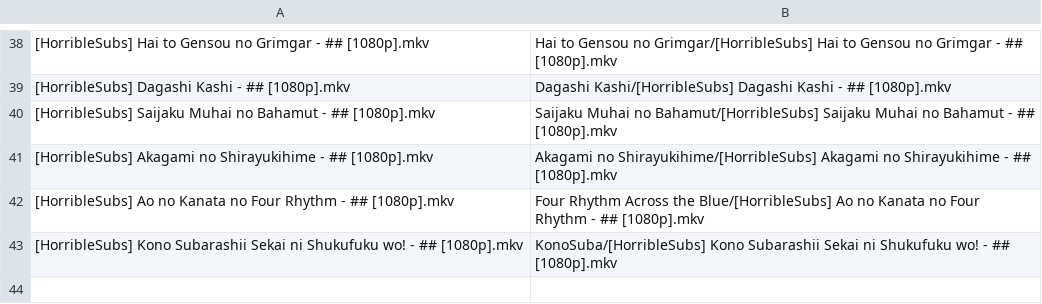
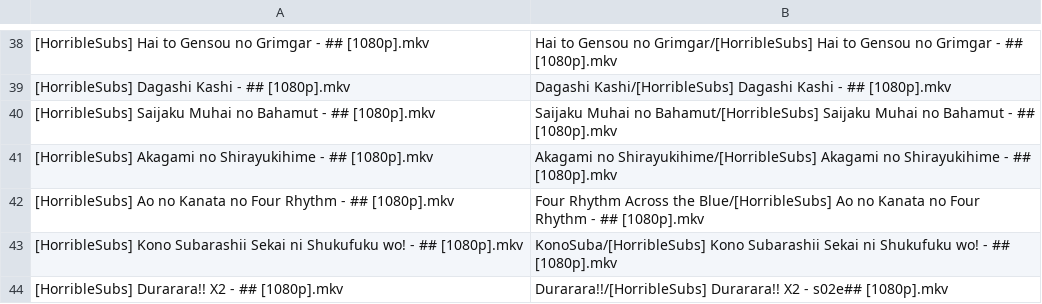
Before and after one commit to SlyBlueFox/tardis, a CSV file: animelist.csv, drawn as a sheet; only a part is shown, gaps mark what is left out; the diff names each change by its address in the sheet, - before the commit and + after, or states it on an @@ line.

Commit message:
Update animelist.csv

```diff
--- a/animelist.csv
+++ b/animelist.csv
+row 44: [HorribleSubs] Durarara!! X2 - ## [1080p].mkv | Durarara!!/[HorribleSubs] Durarara!! X2 - s02e## [1080p].mkv
```
